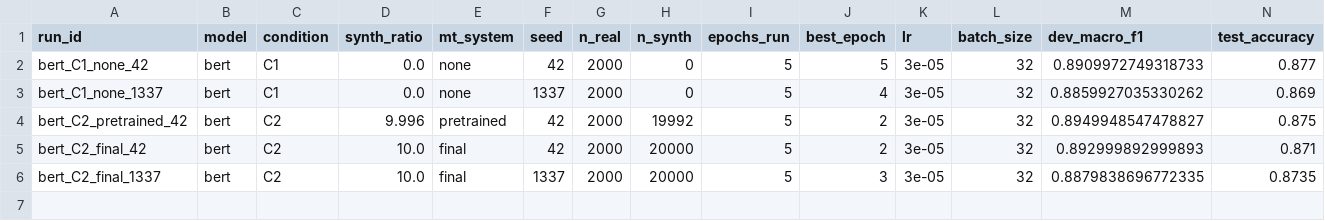
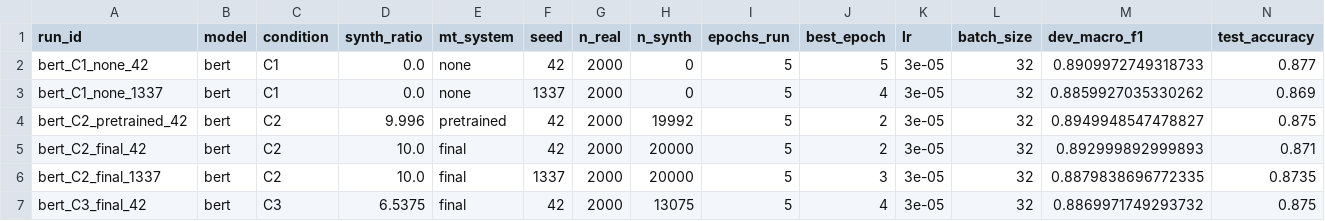
Before and after one commit to niushamjd/mt-augmentation-sentiment-tr, a CSV file: results/results_niyousha.csv, drawn as a sheet; only a part is shown; rows hold the shown columns only; the diff names each change by its address in the sheet, - before the commit and + after, or states it on an @@ line.

Commit message:
Add C3 (mt_final, filtered) seed 42 run

```diff
--- a/results/results_niyousha.csv
+++ b/results/results_niyousha.csv
+row 7: bert_C3_final_42 | bert | C3 | 6.5375 | final | 42 | 2000 | 13075 | 5 | 4 | 3e-05 | 32 | 0.8869971749293732 | 0.875
```
Also changed, not shown: 2 other files.
